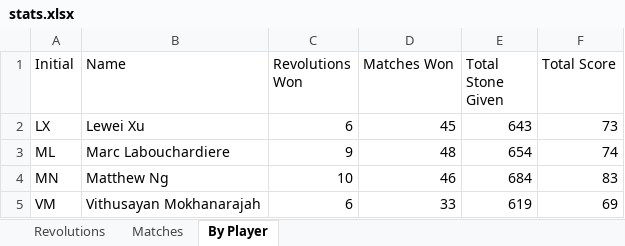
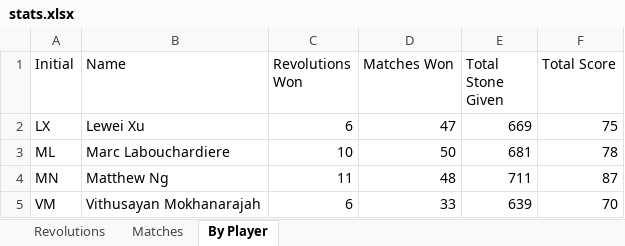
Before and after one commit to marc-la/304-game, an Excel workbook: docs/stats.xlsx, sheet By Player, drawn as a sheet; values as stored, in another font and other column widths than the file's, no borders; conditional formats not drawn; the diff names each change by its address in the sheet, - before the commit and + after, or states it on an @@ line.

```diff
--- a/docs/stats.xlsx (sheet By Player)
+++ b/docs/stats.xlsx (sheet By Player)
-D2 (Matches Won): 45
+D2 (Matches Won): 47
-E2 (Total Stone Given): 643
+E2 (Total Stone Given): 669
-F2 (Total Score): 73
+F2 (Total Score): 75
-C3 (Revolutions Won): 9
+C3 (Revolutions Won): 10
-D3 (Matches Won): 48
+D3 (Matches Won): 50
-E3 (Total Stone Given): 654
+E3 (Total Stone Given): 681
-F3 (Total Score): 74
+F3 (Total Score): 78
-C4 (Revolutions Won): 10
+C4 (Revolutions Won): 11
-D4 (Matches Won): 46
+D4 (Matches Won): 48
-E4 (Total Stone Given): 684
+E4 (Total Stone Given): 711
-F4 (Total Score): 83
+F4 (Total Score): 87
-E5 (Total Stone Given): 619
+E5 (Total Stone Given): 639
-F5 (Total Score): 69
+F5 (Total Score): 70
```
Also changed, not shown: sheet Matches, sheet Revolutions, hidden cells.
